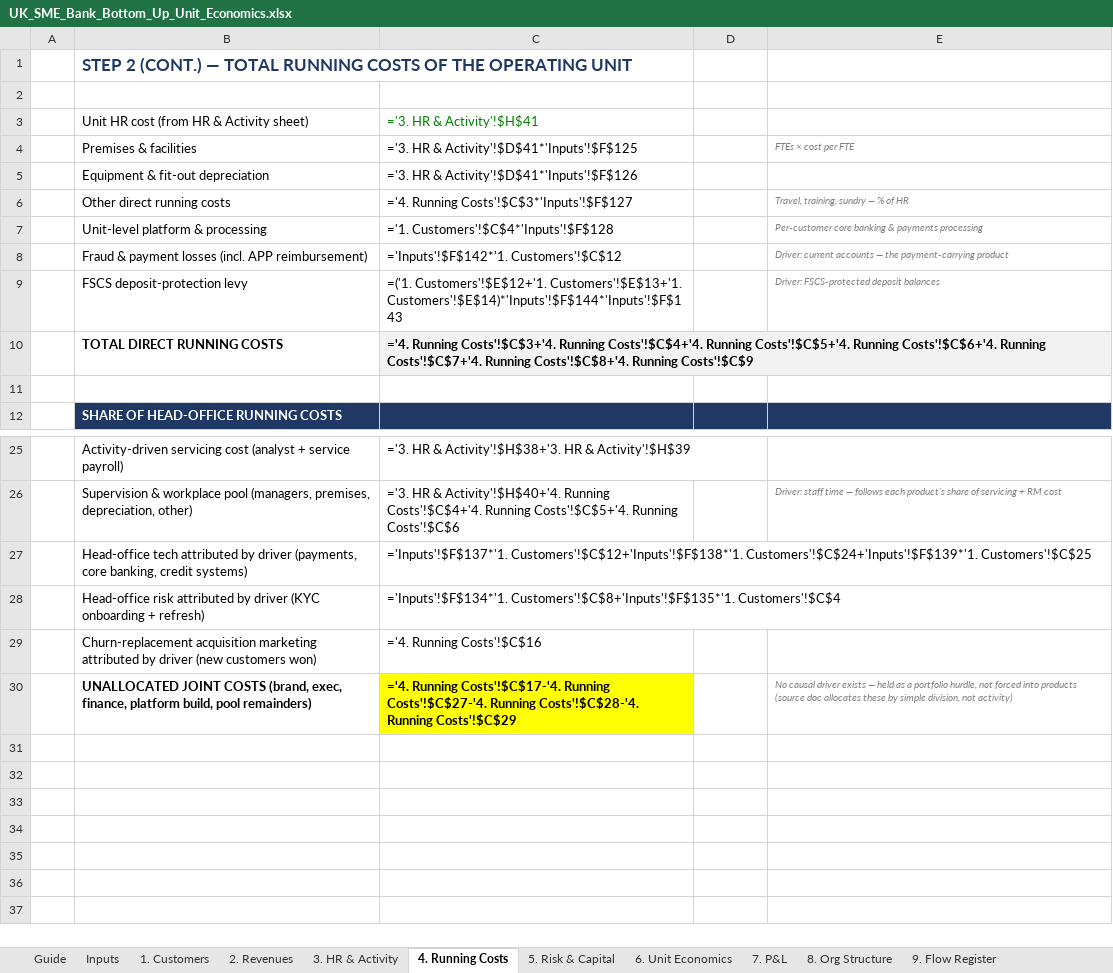
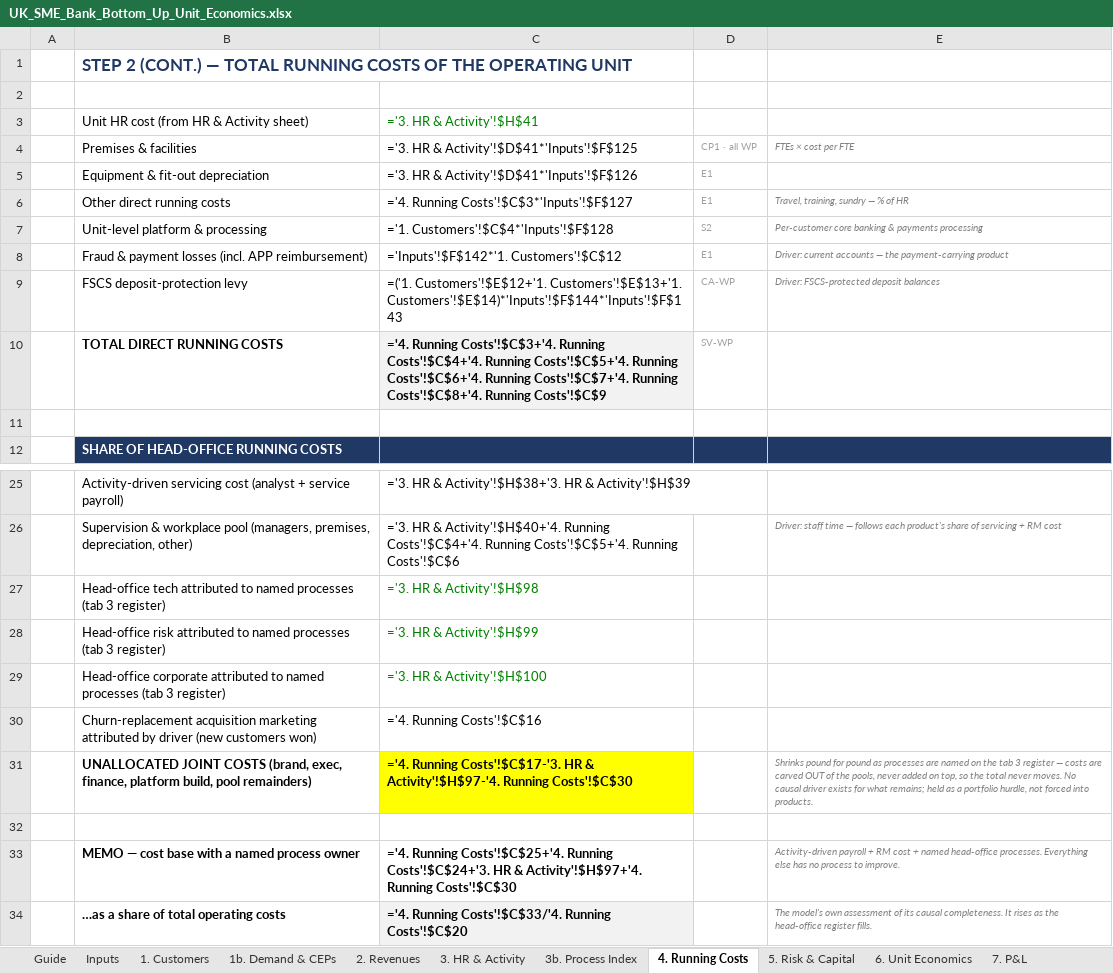
Before and after one commit to tmth-studio/sme-bank-models, an Excel workbook: UK_SME_Bank_Bottom_Up_Unit_Economics.xlsx, sheet 4. Running Costs, drawn as a sheet; only a part is shown, gaps mark what is left out; values as stored, in another font and other column widths than the file's, no borders; formulas without a stored value are shown as written; removed rows and columns are numbered as before the commit, all else as after; the diff names each change by its address in the sheet, - before the commit and + after, or states it on an @@ line.

Commit message:
v1.5: demand layer (1b) and process layer (tab 3 M-T + 3b)
Two optional layers, both shipping OFF and both reproducing v1.3 exactly when off.

v1.4 — demand: penetration derived from category entry points via Little's Law run
forwards, rather than asserted. Steady-state snapshot preserved; no time axis added.

v1.5 — process: Step 2 is running costs, so the process register lives on tabs 3 and 4.
Yield, best-in-class benchmarks and £ gaps as columns; a 22-process head-office register
carved out of the existing pools; sheet 3b indexes processes to the numbers they move.

Both layers ship empty, each cell carrying the cohort query that would fill it.

```diff
--- a/UK_SME_Bank_Bottom_Up_Unit_Economics.xlsx (sheet 4. Running Costs)
+++ b/UK_SME_Bank_Bottom_Up_Unit_Economics.xlsx (sheet 4. Running Costs)
+sheet tab: 1b. Demand & CEPs
+sheet tab: 3b. Process Index
-D4: (empty)
+D4: CP1 · all WP
-D5:D6: (empty)
+D5:D6: E1
-D7: (empty)
+D7: S2
-D8: (empty)
+D8: E1
-D9: (empty)
+D9: CA-WP
-D10: (empty)
+D10: SV-WP
-row 27:  | Head-office tech attributed by driver (payments, core banking, credit systems) | ='Inputs'!$F$137*'1. Customers'!$C$12+'Inputs'!$F$138*'1. Customers'!$C$24+'Inputs'!$F$139*'1. Customers'!$C$25
-row 28:  | Head-office risk attributed by driver (KYC onboarding + refresh) | ='Inputs'!$F$134*'1. Customers'!$C$8+'Inputs'!$F$135*'1. Customers'!$C$4
+row 27:  | Head-office tech attributed to named processes (tab 3 register) | ='3. HR & Activity'!$H$98
+row 28:  | Head-office risk attributed to named processes (tab 3 register) | ='3. HR & Activity'!$H$99
+row 29:  | Head-office corporate attributed to named processes (tab 3 register) | ='3. HR & Activity'!$H$100
-C31: ='4. Running Costs'!$C$17-'4. Running Costs'!$C$27-'4. Running Costs'!$C$28-'4. Running Costs'!$C$29
+C31: ='4. Running Costs'!$C$17-'3. HR & Activity'!$H$97-'4. Running Costs'!$C$30
-E31: No causal driver exists — held as a portfolio hurdle, not forced into products (source doc allocates these by simple division, not activity)
+E31: Shrinks pound for pound as processes are named on the tab 3 register — costs are carved OUT of the pools, never added on top, so the total never moves. No causal driver exists for what remains; held as a portfolio hurdle, not forced into products.
+row 32: (empty)
+row 33:  | MEMO — cost base with a named process owner | ='4. Running Costs'!$C$25+'4. Running Costs'!$C$24+'3. HR & Activity'!$H$97+'4. Running Costs'!$C$30 |  | Activity-driven payroll + RM cost + named head-office processes. Everything else has no process to improve.
+row 34:  | …as a share of total operating costs | ='4. Running Costs'!$C$33/'4. Running Costs'!$C$20 |  | The model's own assessment of its causal completeness. It rises as the head-office register fills.
```
Also changed, not shown: sheet 3. HR & Activity, sheet Inputs, sheet 1. Customers, sheet 6. Unit Economics, sheet Guide, sheet 7. P&L, 1 other file.
